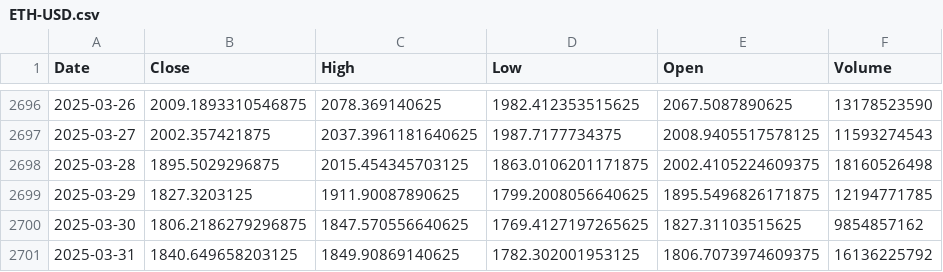
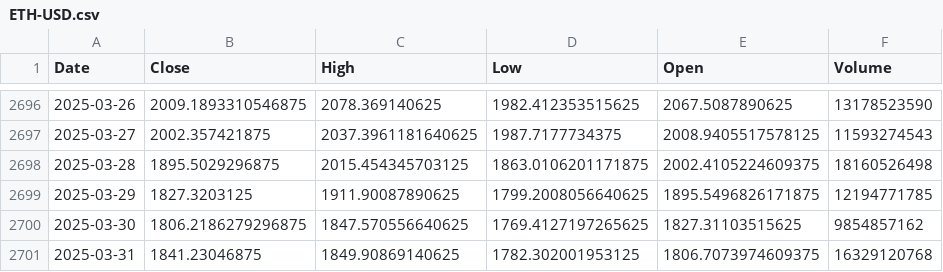
Before and after one commit to Ivo196/Chronos-T5-Large, a CSV file: data/ETH-USD.csv, drawn as a sheet; only a part is shown, gaps mark what is left out.

```diff
--- a/data/ETH-USD.csv
+++ b/data/ETH-USD.csv
@@ -2700,2 +2700,2 @@ Date,Close,High,Low,Open,Volume
 2025-03-30,1806.2186279296875,1847.570556640625,1769.4127197265625,1827.31103515625,9854857162
-2025-03-31,1840.649658203125,1849.90869140625,1782.302001953125,1806.7073974609375,16136225792
+2025-03-31,1841.23046875,1849.90869140625,1782.302001953125,1806.7073974609375,16329120768
```
Also changed, not shown: 1 other file.
